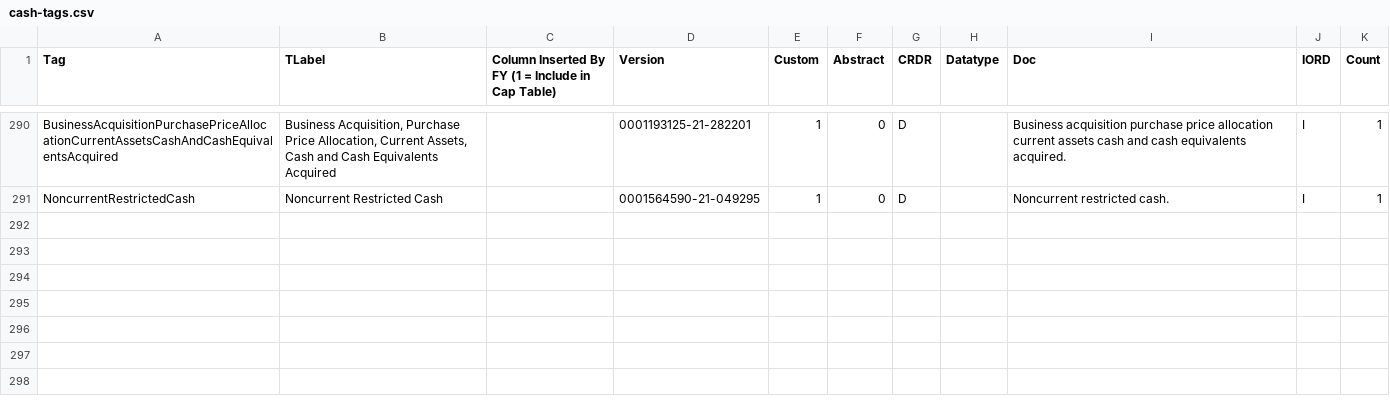
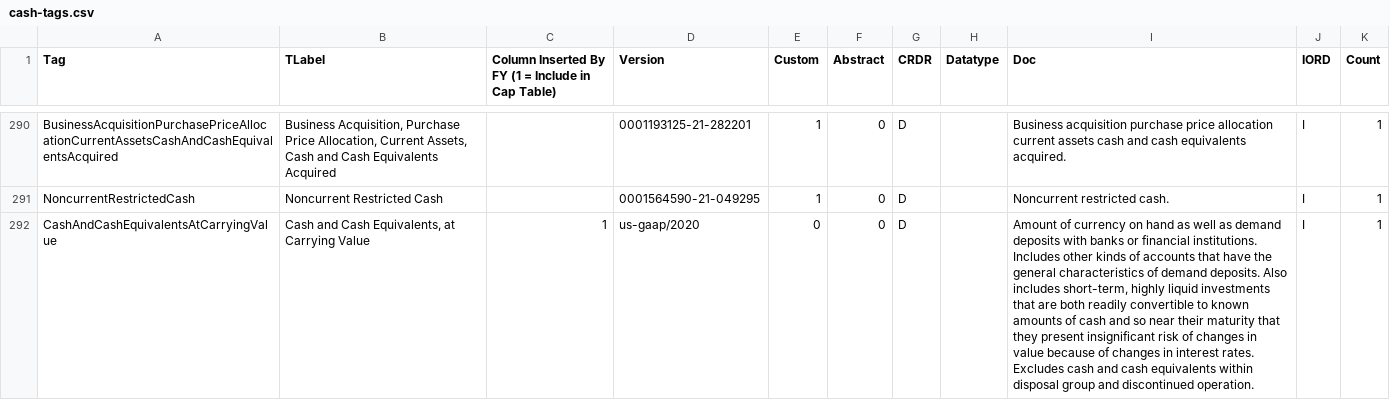
Before and after one commit to franklinyin1/investment-analyzer, a CSV file: csv/cash/cash-tags.csv, drawn as a sheet; only a part is shown, gaps mark what is left out; the diff names each change by its address in the sheet, - before the commit and + after, or states it on an @@ line.

Commit message:
update 4: capitalizationTable

```diff
--- a/csv/cash/cash-tags.csv
+++ b/csv/cash/cash-tags.csv
+row 292: CashAndCashEquivalentsAtCarryingValue | Cash and Cash Equivalents, at Carrying Value | 1 | us-gaap/2020 | 0 | 0 | D |  | Amount of currency on hand as well as demand deposits with banks or financial institutions. Includes other kinds of accounts that have the general characteristics of demand deposits. Also includes short-term, highly liquid investments that are both readily convertible to known amounts of cash and so near their maturity that they present insignificant risk of changes in value because of changes in interest rates. Excludes cash and cash equivalents within disposal group and discontinued operation. | I | 1
```
Also changed, not shown: 4 other files.
